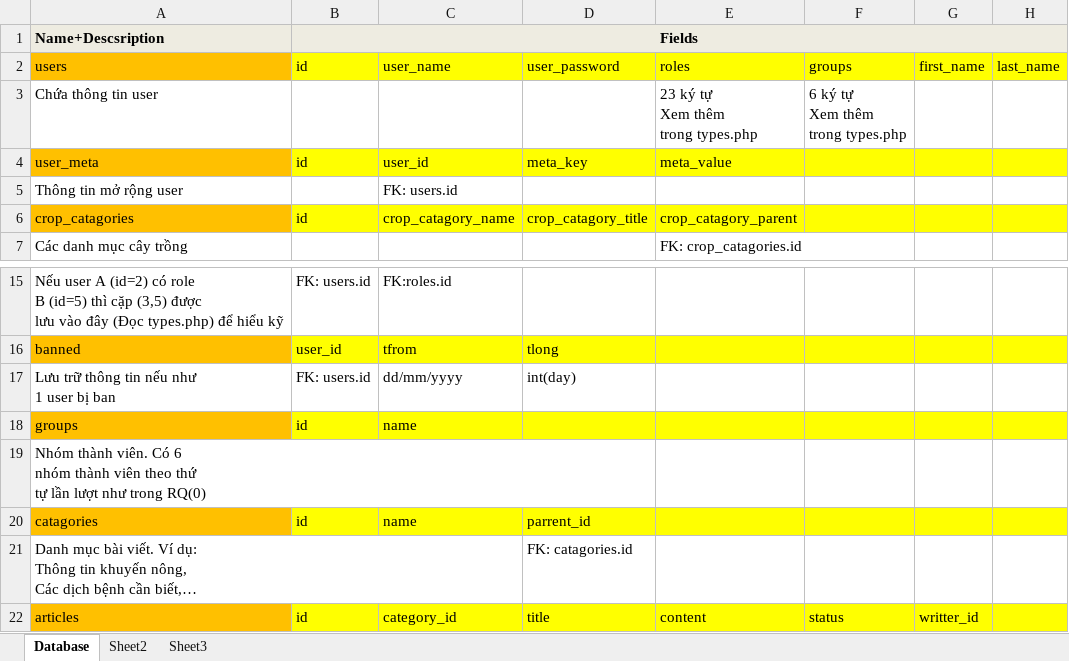
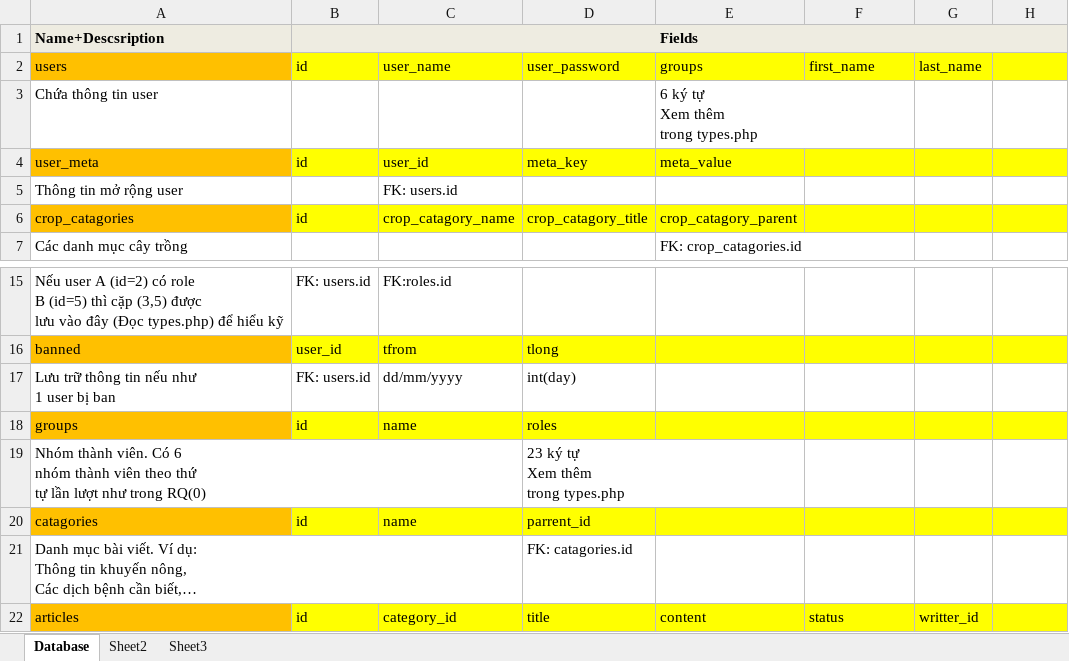
Before and after one commit to duyltv/CNPM_2, an Excel workbook: Database/MySQL.xlsx, sheet Database, drawn as a sheet; only a part is shown, gaps mark what is left out; values as stored, in another font and other column widths than the file's, no borders; ↵ is a line break in a cell; the diff names each change by its address in the sheet, - before the commit and + after, or states it on an @@ line.

Commit message:
Update database in roles

```diff
--- a/Database/MySQL.xlsx (sheet Database)
+++ b/Database/MySQL.xlsx (sheet Database)
-E2: roles
+E2: groups
-F2: groups
+F2: first_name
-G2: first_name
+G2: last_name
-H2: last_name
+H2: (empty)
-E3: 23 ký tự ↵ Xem thêm ↵ trong types.php
+E3: 6 ký tự ↵ Xem thêm ↵ trong types.php
-F3: 6 ký tự ↵ Xem thêm ↵ trong types.php
+F3: (empty)
-D18: (empty)
+D18: roles
-D19: (empty)
+D19: 23 ký tự ↵ Xem thêm ↵ trong types.php
```
Also changed, not shown: 1 other file.
